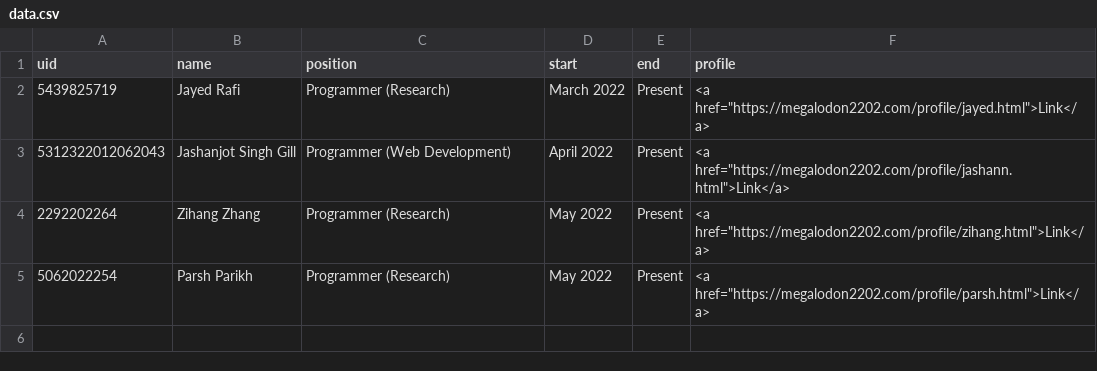
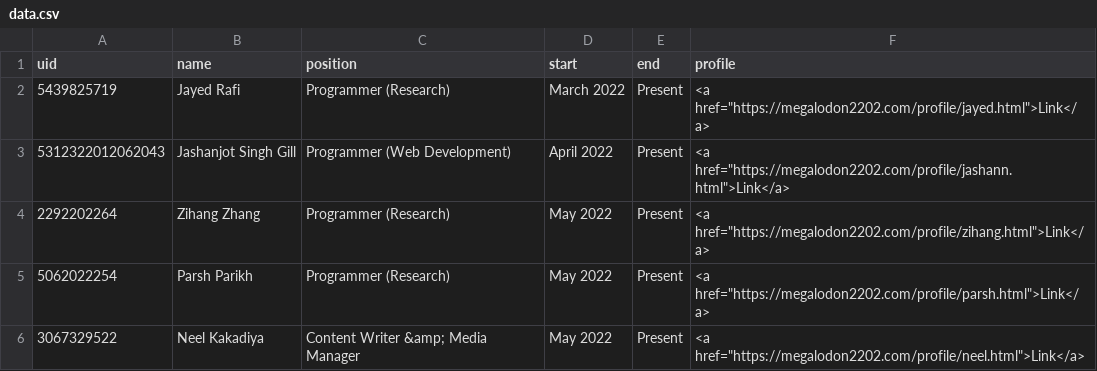
Before and after one commit to megalodon2202/verify, a CSV file: data.csv, drawn as a sheet.

Commit message:
Update data.csv

```diff
--- a/data.csv
+++ b/data.csv
@@ -5 +5,2 @@ uid,name,position,start,end,profile
 5062022254,Parsh Parikh,Programmer (Research),May 2022,Present,"<a href=""https://megalodon2202.com/profile/parsh.html"">Link</a>"
+3067329522,Neel Kakadiya,Content Writer &amp; Media Manager,May 2022,Present,"<a href=""https://megalodon2202.com/profile/neel.html"">Link</a>"
```
